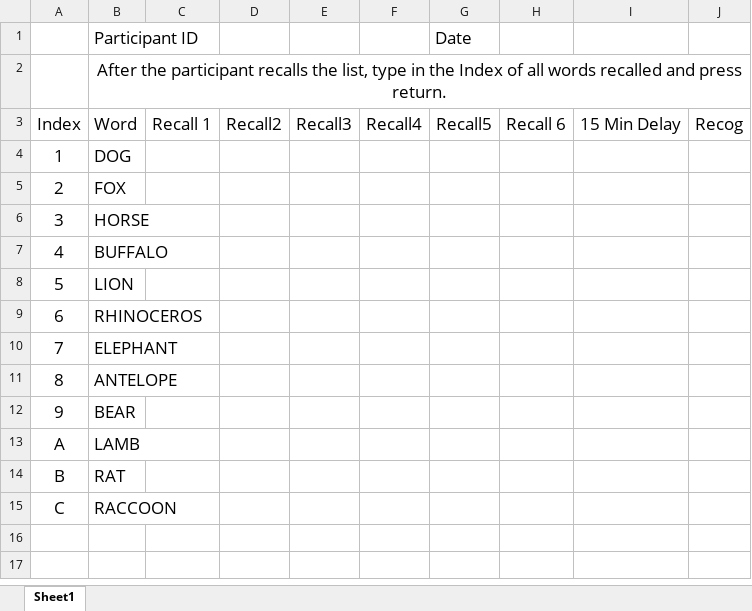
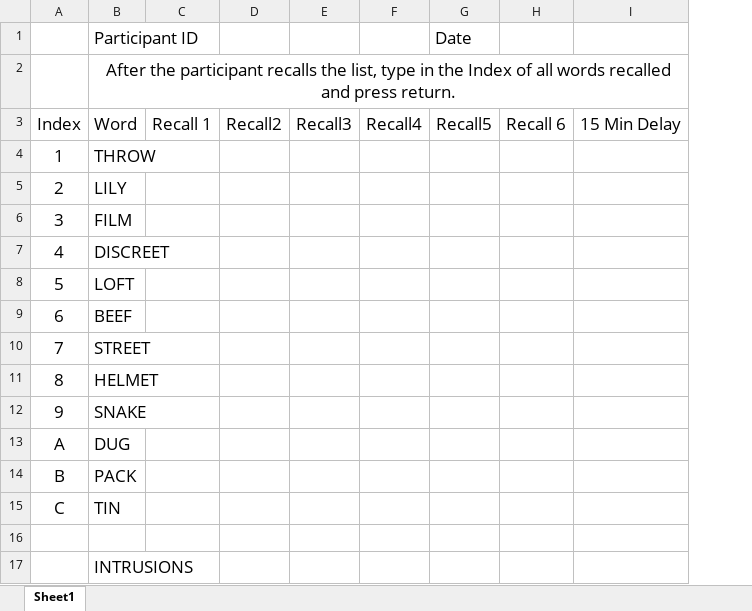
Before and after one commit to NCMlab/CognitiveTasks, an Excel workbook: SelectiveReminding/ScoreSheet.xlsx, sheet Sheet1, drawn as a sheet; values as stored, in another font and other column widths than the file's, no borders; removed rows and columns are numbered as before the commit, all else as after; the diff names each change by its address in the sheet, - before the commit and + after, or states it on an @@ line.

Commit message:
updated SRT word lists

```diff
--- a/SelectiveReminding/ScoreSheet.xlsx (sheet Sheet1)
+++ b/SelectiveReminding/ScoreSheet.xlsx (sheet Sheet1)
-column B, rows 1-15: Participant ID | After the participant recalls the list, type in the Index of all words recalled and press return. | Word | DOG | FOX | HORSE | BUFFALO | LION | RHINOCEROS | ELEPHANT | ANTELOPE | BEAR | LAMB | RAT | RACCOON
+column B, rows 1-15: Participant ID | After the participant recalls the list, type in the Index of all words recalled and press return. | Word | THROW | LILY | FILM | DISCREET | LOFT | BEEF | STREET | HELMET | SNAKE | DUG | PACK | TIN
-column J, row 3: Recog
+row 16: (empty)
+row 17:  | INTRUSIONS
```
Also changed, not shown: 4 other files.
